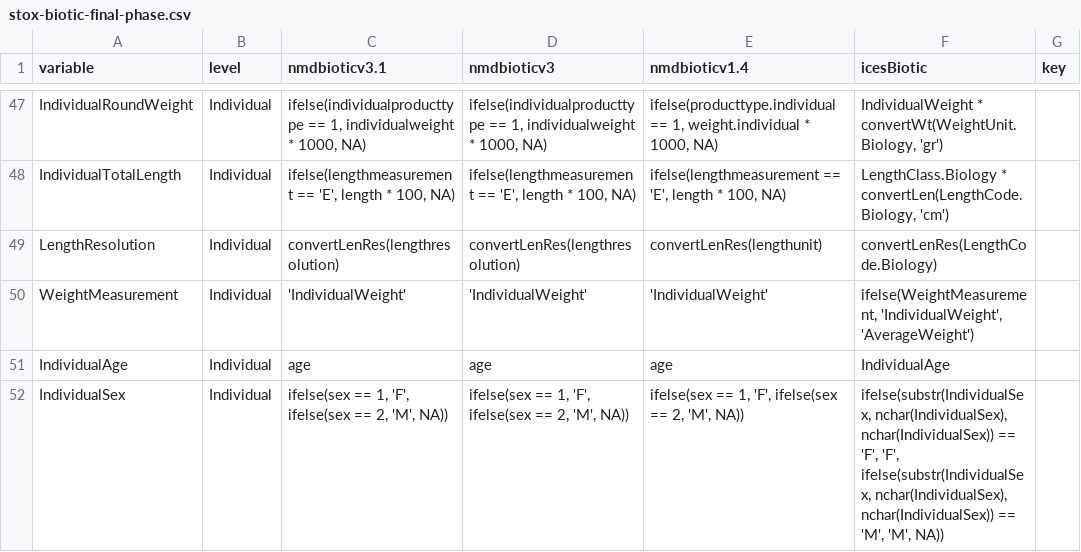
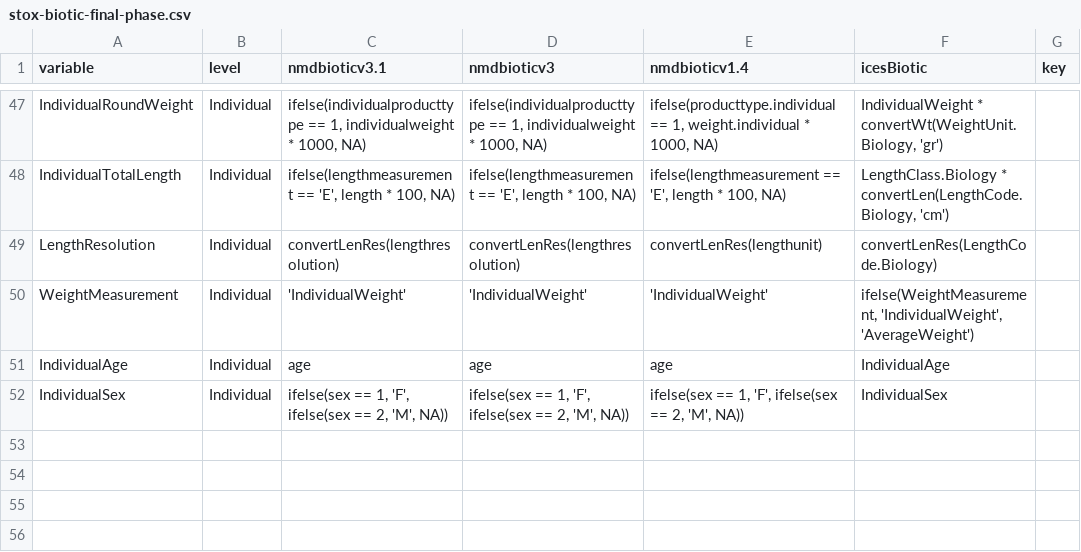
Before and after one commit to StoXProject/RstoxData, a CSV file: data-raw/stox-biotic-final-phase.csv, drawn as a sheet; only a part is shown, gaps mark what is left out.

Commit message:
Cleaned up translations using vocabulary for ICES data

```diff
--- a/data-raw/stox-biotic-final-phase.csv
+++ b/data-raw/stox-biotic-final-phase.csv
@@ -51,2 +51,2 @@ WeightMeasurement,Individual,'IndividualWeight','IndividualWeight','IndividualWe
 IndividualAge,Individual,age,age,age,IndividualAge,
-IndividualSex,Individual,"ifelse(sex == 1, 'F', ifelse(sex == 2, 'M', NA))","ifelse(sex == 1, 'F', ifelse(sex == 2, 'M', NA))","ifelse(sex == 1, 'F', ifelse(sex == 2, 'M', NA))","ifelse(substr(IndividualSex, nchar(IndividualSex), nchar(IndividualSex)) == 'F', 'F', ifelse(substr(IndividualSex, nchar(IndividualSex), nchar(IndividualSex)) == 'M', 'M', NA))",
+IndividualSex,Individual,"ifelse(sex == 1, 'F', ifelse(sex == 2, 'M', NA))","ifelse(sex == 1, 'F', ifelse(sex == 2, 'M', NA))","ifelse(sex == 1, 'F', ifelse(sex == 2, 'M', NA))",IndividualSex,
```
Also changed, not shown: 9 other files.
